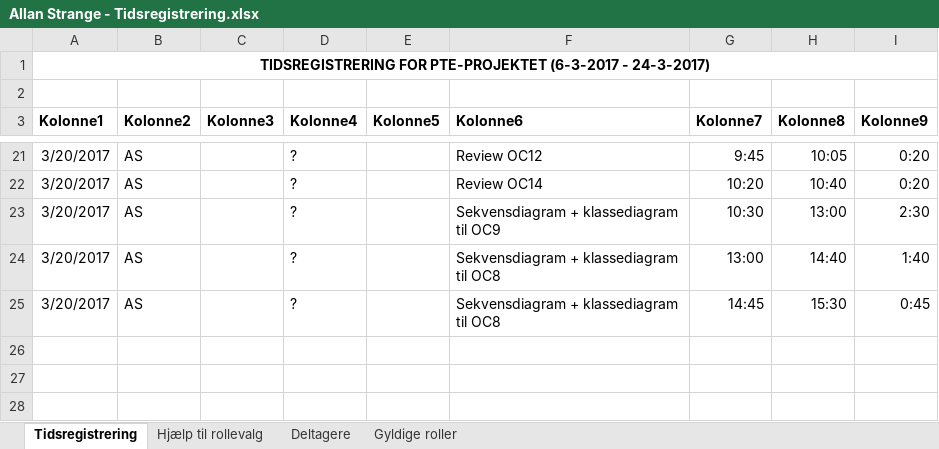
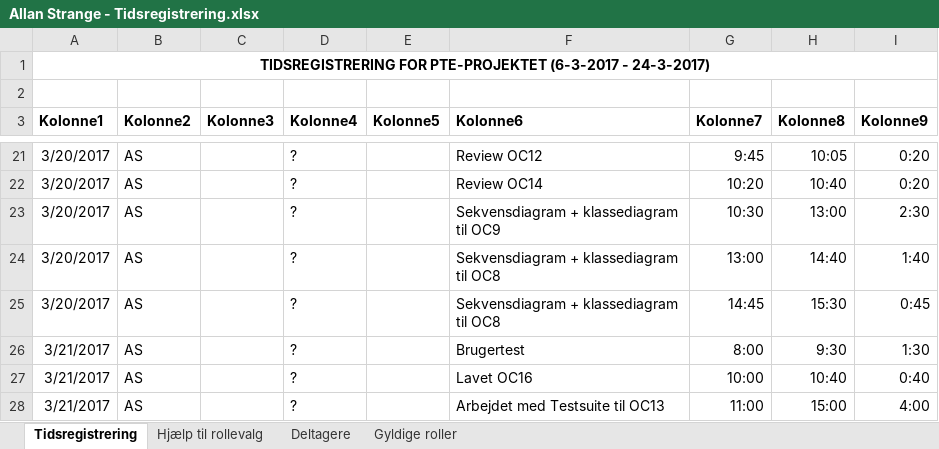
Before and after one commit to aggerzz/PTE-projekt, an Excel workbook: Documentation/08 - Project Management/Tidsregistrering/Allan Strange - Tidsregistrering.xlsx, sheet Tidsregistrering, drawn as a sheet; only a part is shown, gaps mark what is left out; values as stored, in another font and other column widths than the file's, no borders; table styles not drawn; the diff names each change by its address in the sheet, - before the commit and + after, or states it on an @@ line.

Commit message:
Tidsregistrering - Allan

```diff
--- a/Documentation/08 - Project Management/Tidsregistrering/Allan Strange - Tidsregistrering.xlsx (sheet Tidsregistrering)
+++ b/Documentation/08 - Project Management/Tidsregistrering/Allan Strange - Tidsregistrering.xlsx (sheet Tidsregistrering)
+row 26: 3/21/2017 | AS |  | ? |  | Brugertest | 8:00 | 9:30 | 1:30
+row 27: 3/21/2017 | AS |  | ? |  | Lavet OC16 | 10:00 | 10:40 | 0:40
+row 28: 3/21/2017 | AS |  | ? |  | Arbejdet med Testsuite til OC13 | 11:00 | 15:00 | 4:00
```
